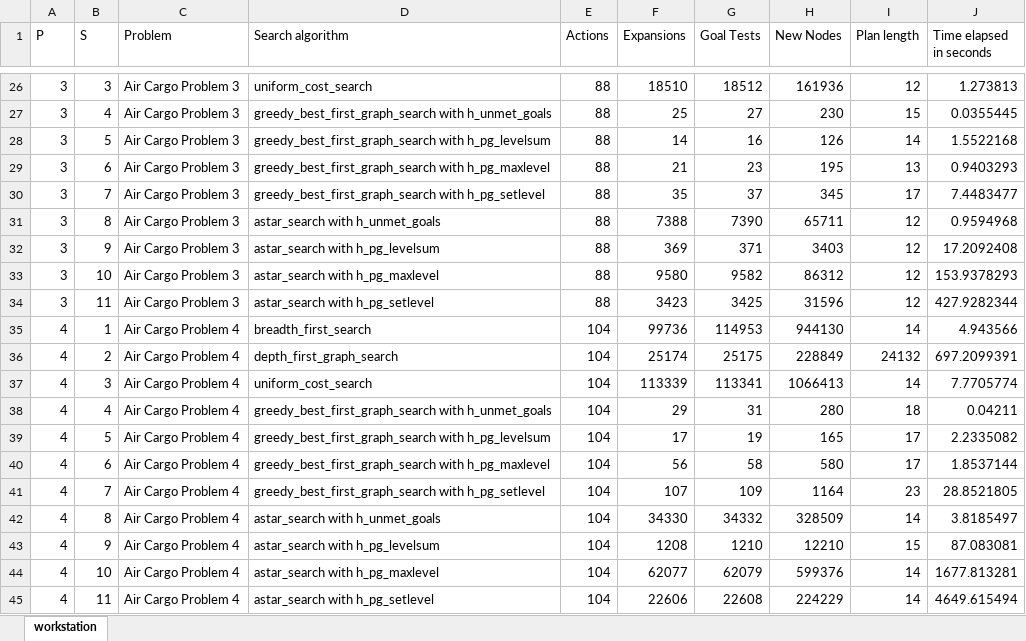
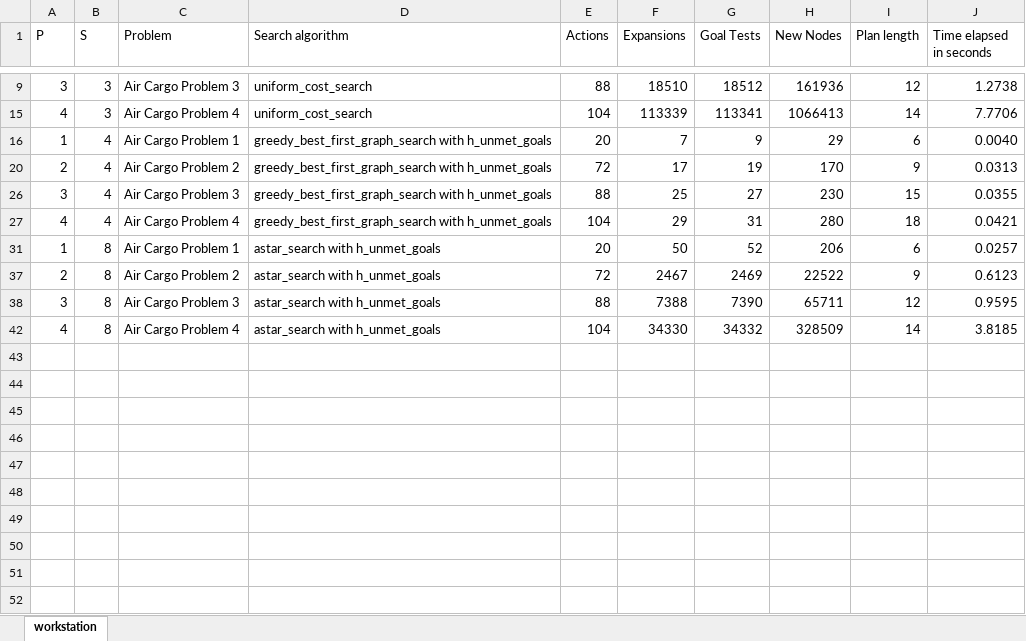
Before and after one commit to yhbyhb/artificial-intelligence, an Excel workbook: Projects/2_Classical Planning/experiments/workstation.xlsx, sheet workstation, drawn as a sheet; only a part is shown, gaps mark what is left out; values as stored, in another font and other column widths than the file's, no borders; charts and pictures not drawn; removed rows and columns are numbered as before the commit, all else as after; the diff covers the shown part only; the diff names each change by its address in the sheet, - before the commit and + after, or states it on an @@ line.

```diff
--- a/Projects/2_Classical Planning/experiments/workstation.xlsx (sheet workstation)
+++ b/Projects/2_Classical Planning/experiments/workstation.xlsx (sheet workstation)
-J9 (Time elapsed in seconds): 1.273813
+J9 (Time elapsed in seconds): 1.2738
-row 27: 3 | 4 | Air Cargo Problem 3 | greedy_best_first_graph_search with h_unmet_goals | 88 | 25 | 27 | 230 | 15 | 0.0355445
-row 28: 3 | 5 | Air Cargo Problem 3 | greedy_best_first_graph_search with h_pg_levelsum | 88 | 14 | 16 | 126 | 14 | 1.5522168
-row 29: 3 | 6 | Air Cargo Problem 3 | greedy_best_first_graph_search with h_pg_maxlevel | 88 | 21 | 23 | 195 | 13 | 0.9403293
-row 30: 3 | 7 | Air Cargo Problem 3 | greedy_best_first_graph_search with h_pg_setlevel | 88 | 35 | 37 | 345 | 17 | 7.4483477
-row 31: 3 | 8 | Air Cargo Problem 3 | astar_search with h_unmet_goals | 88 | 7388 | 7390 | 65711 | 12 | 0.9594968
-row 32: 3 | 9 | Air Cargo Problem 3 | astar_search with h_pg_levelsum | 88 | 369 | 371 | 3403 | 12 | 17.2092408
-row 33: 3 | 10 | Air Cargo Problem 3 | astar_search with h_pg_maxlevel | 88 | 9580 | 9582 | 86312 | 12 | 153.9378293
-row 34: 3 | 11 | Air Cargo Problem 3 | astar_search with h_pg_setlevel | 88 | 3423 | 3425 | 31596 | 12 | 427.9282344
-row 35: 4 | 1 | Air Cargo Problem 4 | breadth_first_search | 104 | 99736 | 114953 | 944130 | 14 | 4.943566
-row 36: 4 | 2 | Air Cargo Problem 4 | depth_first_graph_search | 104 | 25174 | 25175 | 228849 | 24132 | 697.2099391
-J15 (Time elapsed in seconds): 7.7705774
+J15 (Time elapsed in seconds): 7.7706
+row 16: 1 | 4 | Air Cargo Problem 1 | greedy_best_first_graph_search with h_unmet_goals | 20 | 7 | 9 | 29 | 6 | 0.0040
+row 20: 2 | 4 | Air Cargo Problem 2 | greedy_best_first_graph_search with h_unmet_goals | 72 | 17 | 19 | 170 | 9 | 0.0313
+row 26: 3 | 4 | Air Cargo Problem 3 | greedy_best_first_graph_search with h_unmet_goals | 88 | 25 | 27 | 230 | 15 | 0.0355
-J27 (Time elapsed in seconds): 0.04211
+J27 (Time elapsed in seconds): 0.0421
-row 39: 4 | 5 | Air Cargo Problem 4 | greedy_best_first_graph_search with h_pg_levelsum | 104 | 17 | 19 | 165 | 17 | 2.2335082
-row 40: 4 | 6 | Air Cargo Problem 4 | greedy_best_first_graph_search with h_pg_maxlevel | 104 | 56 | 58 | 580 | 17 | 1.8537144
-row 41: 4 | 7 | Air Cargo Problem 4 | greedy_best_first_graph_search with h_pg_setlevel | 104 | 107 | 109 | 1164 | 23 | 28.8521805
+row 31: 1 | 8 | Air Cargo Problem 1 | astar_search with h_unmet_goals | 20 | 50 | 52 | 206 | 6 | 0.0257
+row 37: 2 | 8 | Air Cargo Problem 2 | astar_search with h_unmet_goals | 72 | 2467 | 2469 | 22522 | 9 | 0.6123
+row 38: 3 | 8 | Air Cargo Problem 3 | astar_search with h_unmet_goals | 88 | 7388 | 7390 | 65711 | 12 | 0.9595
-J42 (Time elapsed in seconds): 3.8185497
+J42 (Time elapsed in seconds): 3.8185
-row 43: 4 | 9 | Air Cargo Problem 4 | astar_search with h_pg_levelsum | 104 | 1208 | 1210 | 12210 | 15 | 87.083081
-row 44: 4 | 10 | Air Cargo Problem 4 | astar_search with h_pg_maxlevel | 104 | 62077 | 62079 | 599376 | 14 | 1677.813281
-row 45: 4 | 11 | Air Cargo Problem 4 | astar_search with h_pg_setlevel | 104 | 22606 | 22608 | 224229 | 14 | 4649.615494
```
Also changed, not shown: 22 removed rows and 2 edited cells elsewhere in this sheet, hidden cells, charts or pictures, 4 other files.
